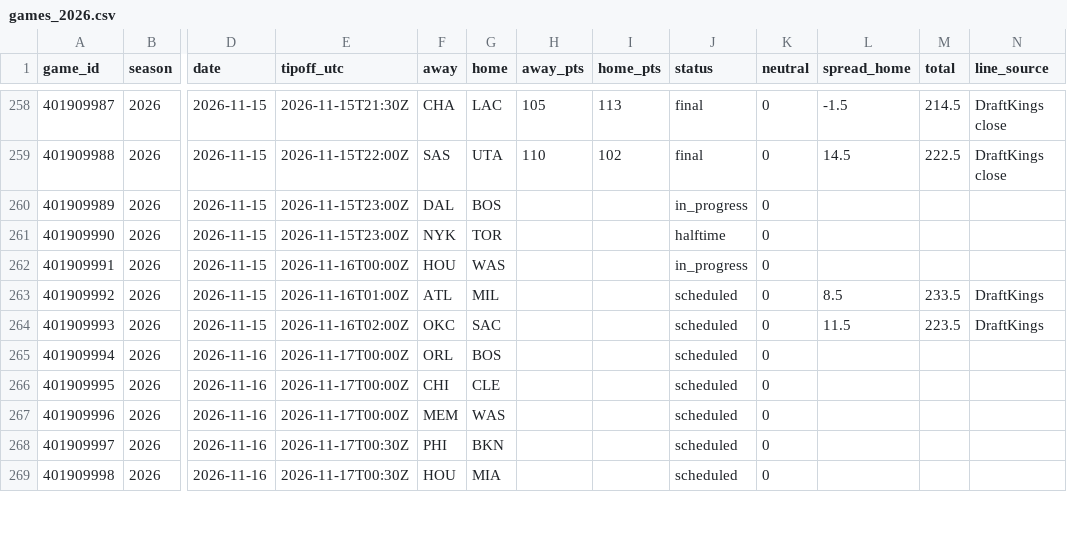
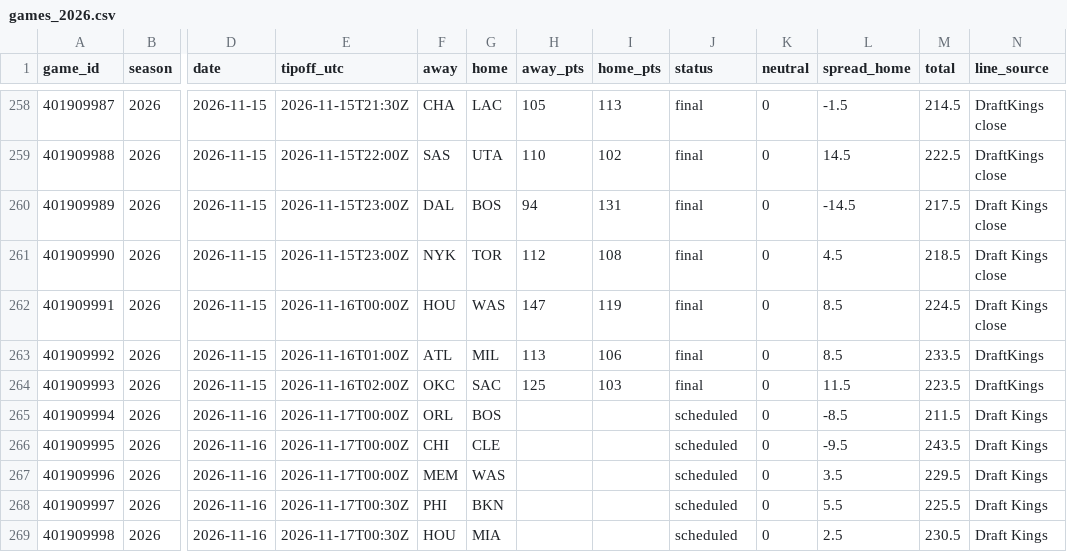
Before and after one commit to adnwkr/KalshiAgent, a CSV file: nba-kalshi/data/results/games_2026.csv, drawn as a sheet; only a part is shown, gaps mark what is left out; the diff covers the shown part only; the diff names each change by its address in the sheet, - before the commit and + after, or states it on an @@ line.

```diff
--- a/nba-kalshi/data/results/games_2026.csv
+++ b/nba-kalshi/data/results/games_2026.csv
-H260 (away_pts): (empty)
+H260 (away_pts): 94
-I260 (home_pts): (empty)
+I260 (home_pts): 131
-J260 (status): in_progress
+J260 (status): final
-L260 (spread_home): (empty)
+L260 (spread_home): -14.5
-M260 (total): (empty)
+M260 (total): 217.5
-N260:N262 (line_source): (empty)
+N260:N262 (line_source): Draft Kings close
-H261 (away_pts): (empty)
+H261 (away_pts): 112
-I261 (home_pts): (empty)
+I261 (home_pts): 108
-J261 (status): halftime
+J261 (status): final
-L261 (spread_home): (empty)
+L261 (spread_home): 4.5
-M261 (total): (empty)
+M261 (total): 218.5
-H262 (away_pts): (empty)
+H262 (away_pts): 147
-I262 (home_pts): (empty)
+I262 (home_pts): 119
-J262 (status): in_progress
+J262 (status): final
-L262 (spread_home): (empty)
+L262 (spread_home): 8.5
-M262 (total): (empty)
+M262 (total): 224.5
-H263 (away_pts): (empty)
+H263 (away_pts): 113
-I263 (home_pts): (empty)
+I263 (home_pts): 106
-J263:J264 (status): scheduled
+J263:J264 (status): final
-H264 (away_pts): (empty)
+H264 (away_pts): 125
-I264 (home_pts): (empty)
+I264 (home_pts): 103
-L265 (spread_home): (empty)
+L265 (spread_home): -8.5
-M265 (total): (empty)
+M265 (total): 211.5
-N265:N269 (line_source): (empty)
+N265:N269 (line_source): Draft Kings
-L266 (spread_home): (empty)
+L266 (spread_home): -9.5
-M266 (total): (empty)
+M266 (total): 243.5
-L267 (spread_home): (empty)
+L267 (spread_home): 3.5
-M267 (total): (empty)
+M267 (total): 229.5
-L268 (spread_home): (empty)
+L268 (spread_home): 5.5
-M268 (total): (empty)
+M268 (total): 225.5
-L269 (spread_home): (empty)
+L269 (spread_home): 2.5
-M269 (total): (empty)
+M269 (total): 230.5
```
Also changed, not shown: 9 edited cells elsewhere in this file, 13 other files.
